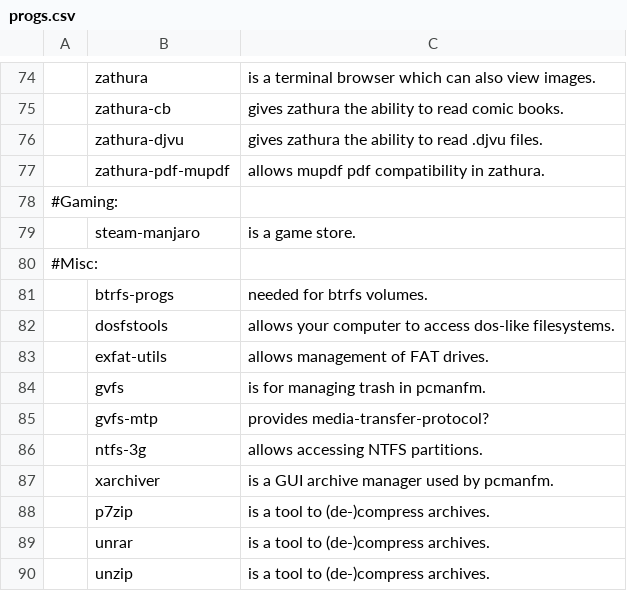
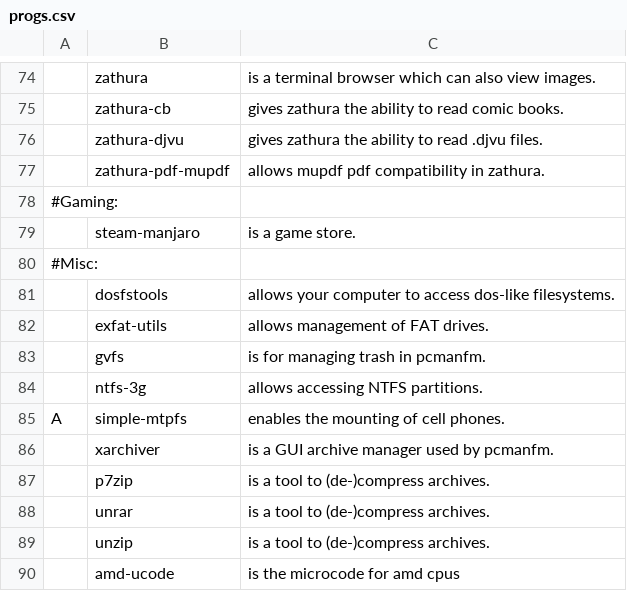
Before and after one commit to ispanos/anergos, a CSV file: progs.csv, drawn as a sheet; only a part is shown, gaps mark what is left out; the shorter side is filled out with more unchanged rows; removed rows and columns are numbered as before the commit, all else as after; the diff names each change by its address in the sheet, - before the commit and + after, or states it on an @@ line.

Commit message:
Update progs.csv

```diff
--- a/progs.csv
+++ b/progs.csv
-row 81:  | btrfs-progs | needed for btrfs volumes.
-row 85:  | gvfs-mtp | provides media-transfer-protocol?
+row 85: A | simple-mtpfs | enables the mounting of cell phones.
```
